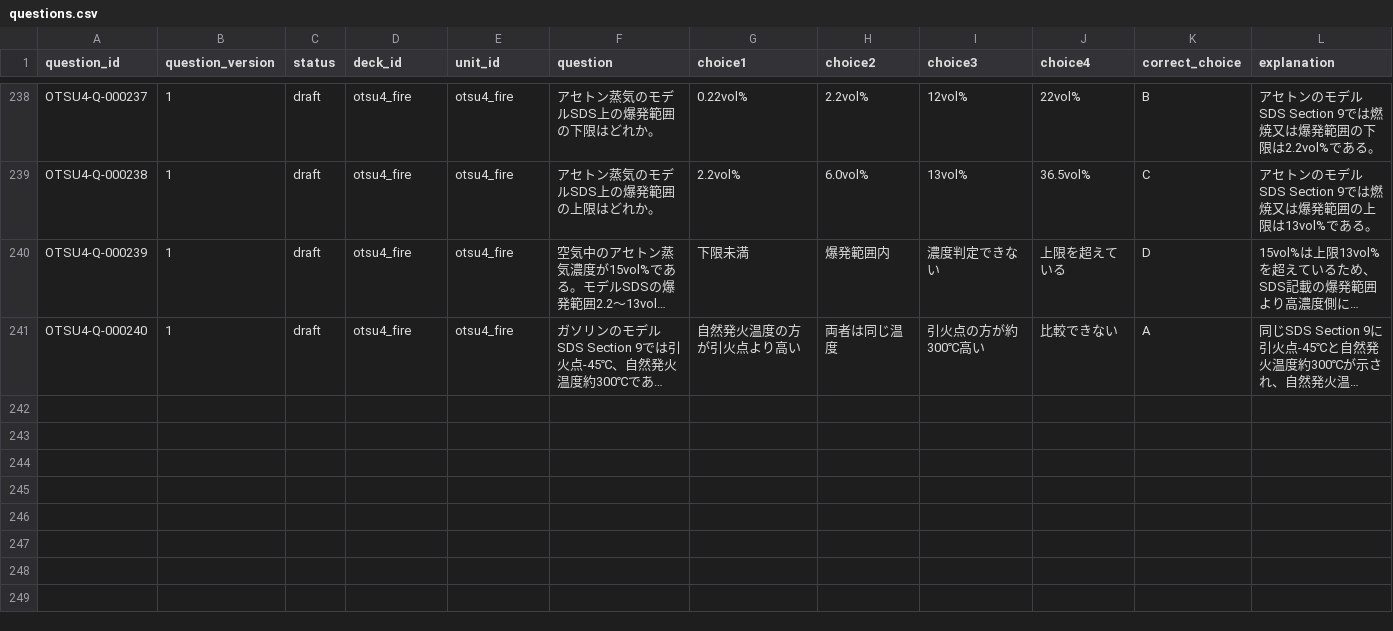
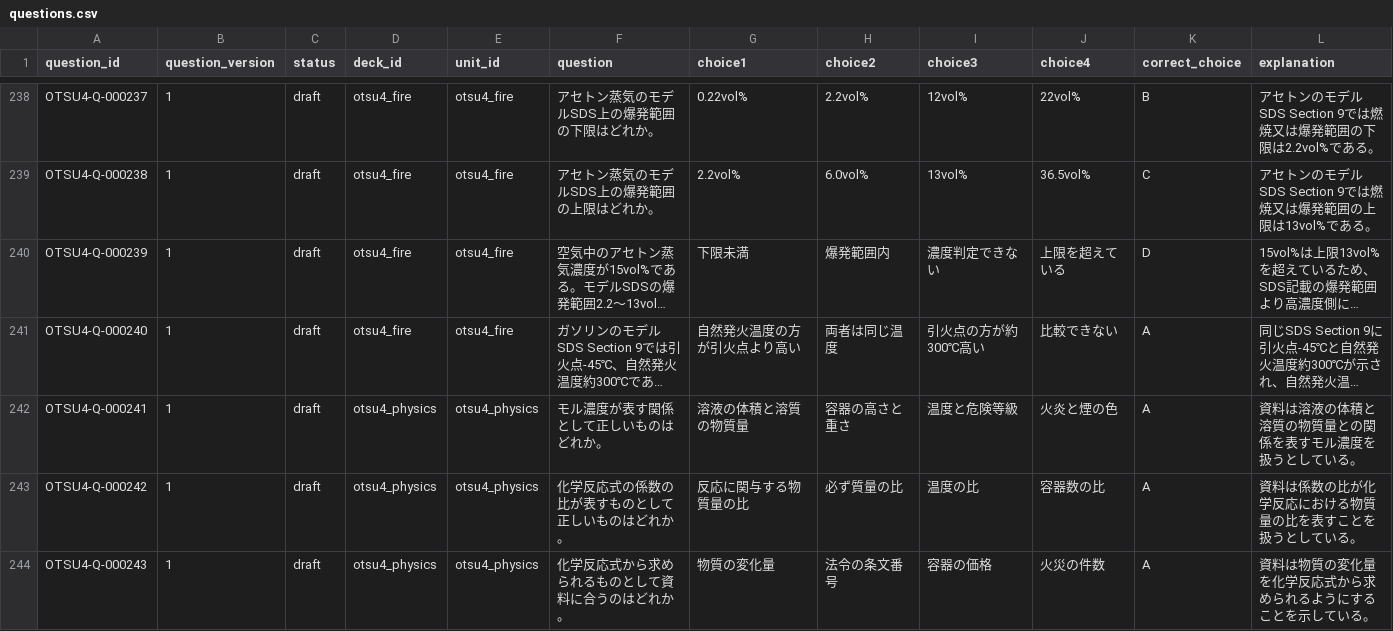
Before and after one commit to Komadeki/health-quiz-app, a CSV file: question_banks/otsu4/authoring/questions.csv, drawn as a sheet; only a part is shown, gaps mark what is left out; long unchanged cells end in …; rows hold the shown columns only; the diff covers the shown part only; the diff names each change by its address in the sheet, - before the commit and + after, or states it on an @@ line.

Commit message:
Integrate accepted Otsu4 Wave 5 candidates

```diff
--- a/question_banks/otsu4/authoring/questions.csv
+++ b/question_banks/otsu4/authoring/questions.csv
+row 242: OTSU4-Q-000241 | 1 | draft | otsu4_physics | otsu4_physics | モル濃度が表す関係として正しいものはどれか。 | 溶液の体積と溶質の物質量 | 容器の高さと重さ | 温度と危険等級 | 火炎と煙の色 | A | 資料は溶液の体積と溶質の物質量との関係を表すモル濃度を扱うとしている。
+row 243: OTSU4-Q-000242 | 1 | draft | otsu4_physics | otsu4_physics | 化学反応式の係数の比が表すものとして正しいものはどれか。 | 反応に関与する物質量の比 | 必ず質量の比 | 温度の比 | 容器数の比 | A | 資料は係数の比が化学反応における物質量の比を表すことを扱うとしている。
+row 244: OTSU4-Q-000243 | 1 | draft | otsu4_physics | otsu4_physics | 化学反応式から求められるものとして資料に合うのはどれか。 | 物質の変化量 | 法令の条文番号 | 容器の価格 | 火災の件数 | A | 資料は物質の変化量を化学反応式から求められるようにすることを示している。
```
Also changed, not shown: 3 added rows elsewhere in this file, question_banks/otsu4/authoring/batches/batch_016/candidates.csv, question_banks/otsu4/authoring/batches/batch_017/candidates.csv, 4 other files.
